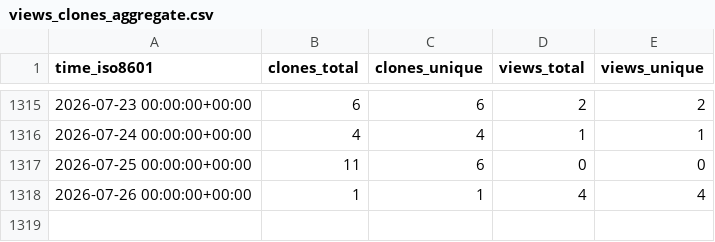
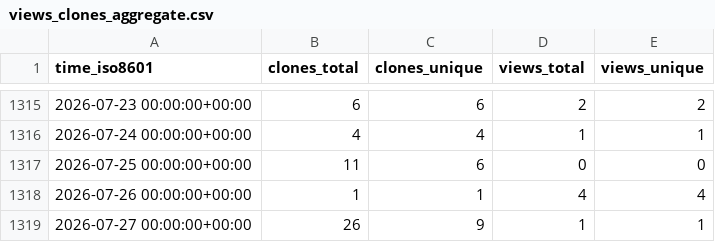
Before and after one commit to vhive-serverless/vhive.github.io, a CSV file: vhive-serverless/vSwarm-u/ghrs-data/views_clones_aggregate.csv, drawn as a sheet; only a part is shown, gaps mark what is left out.

```diff
--- a/vhive-serverless/vSwarm-u/ghrs-data/views_clones_aggregate.csv
+++ b/vhive-serverless/vSwarm-u/ghrs-data/views_clones_aggregate.csv
@@ -1318 +1318,2 @@ time_iso8601,clones_total,clones_unique,views_total,views_unique
 2026-07-26 00:00:00+00:00,1,1,4,4
+2026-07-27 00:00:00+00:00,26,9,1,1
```
Also changed, not shown: 1 other file.
